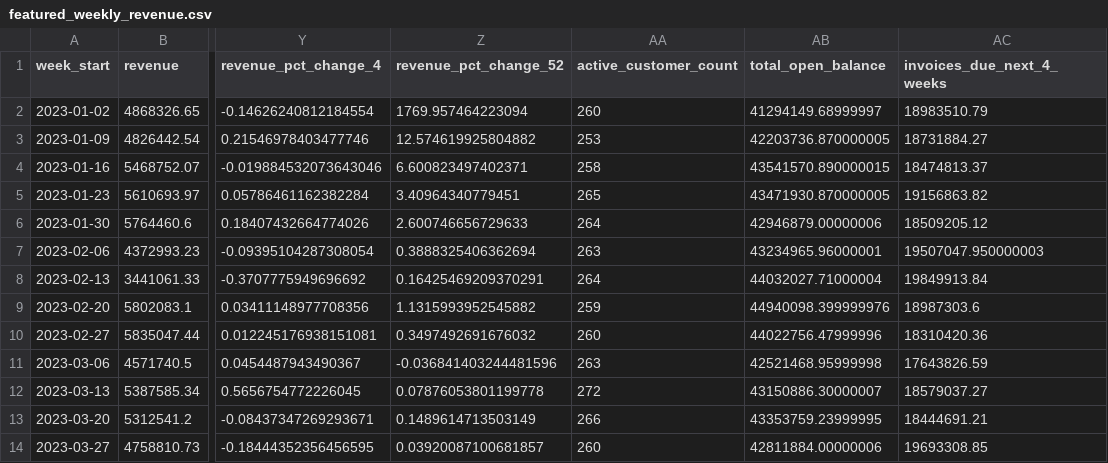
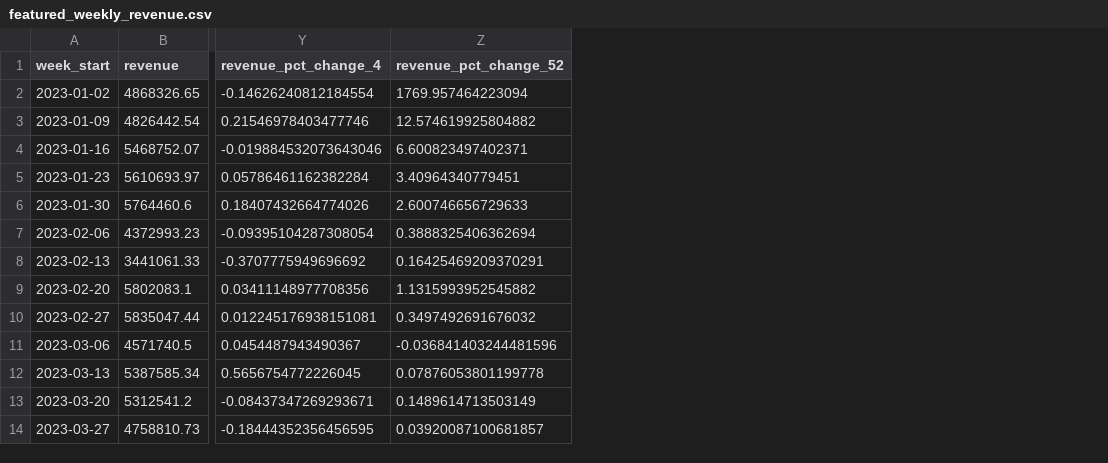
Before and after one commit to SharanSathyanNair/zoho-revenue-forecasting, a CSV file: data/featured_weekly_revenue.csv, drawn as a sheet; only a part is shown, gaps mark what is left out; the diff names each change by its address in the sheet, - before the commit and + after, or states it on an @@ line.

```diff
--- a/data/featured_weekly_revenue.csv
+++ b/data/featured_weekly_revenue.csv
-column AA (active_customer_count), rows 2-14: 260 | 253 | 258 | 265 | 264 | 263 | 264 | 259 | 260 | 263 | 272 | 266 | 260
-column AB (total_open_balance), rows 2-14: 41294149.68999997 | 42203736.870000005 | 43541570.890000015 | 43471930.870000005 | 42946879.00000006 | 43234965.96000001 | 44032027.71000004 | 44940098.399999976 | 44022756.47999996 | 42521468.95999998 | 43150886.30000007 | 43353759.23999995 | 42811884.00000006
-column AC (invoices_due_next_4_weeks), rows 2-14: 18983510.79 | 18731884.27 | 18474813.37 | 19156863.82 | 18509205.12 | 19507047.950000003 | 19849913.84 | 18987303.6 | 18310420.36 | 17643826.59 | 18579037.27 | 18444691.21 | 19693308.85
```
Also changed, not shown: data/customers.csv, 3 other files.
